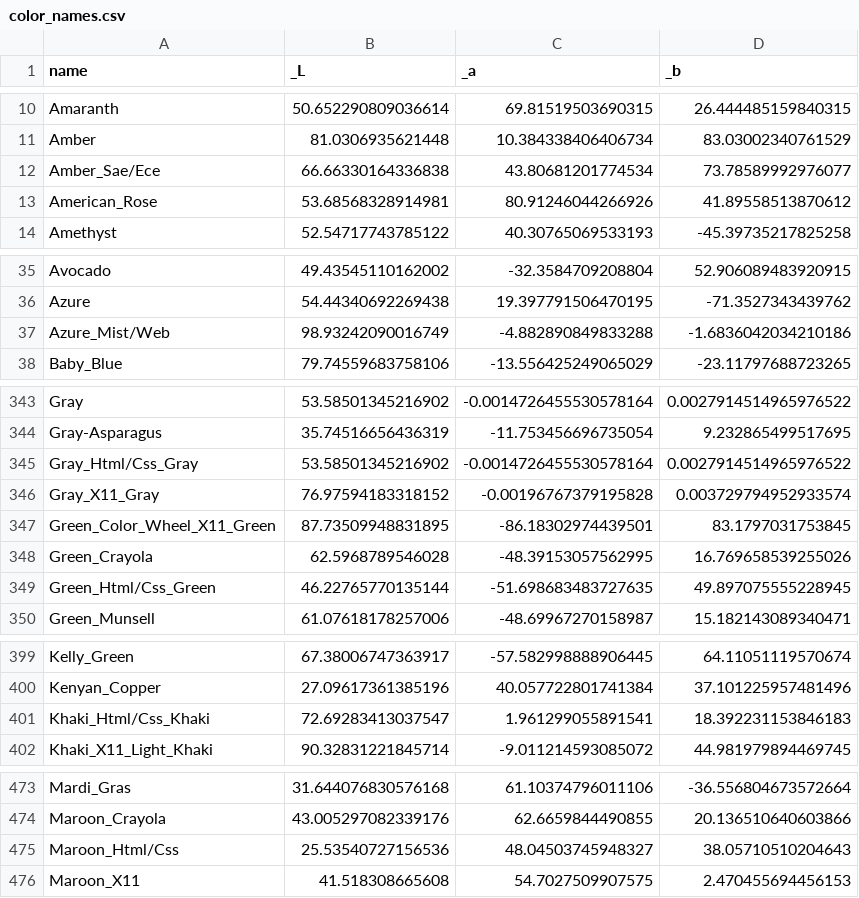
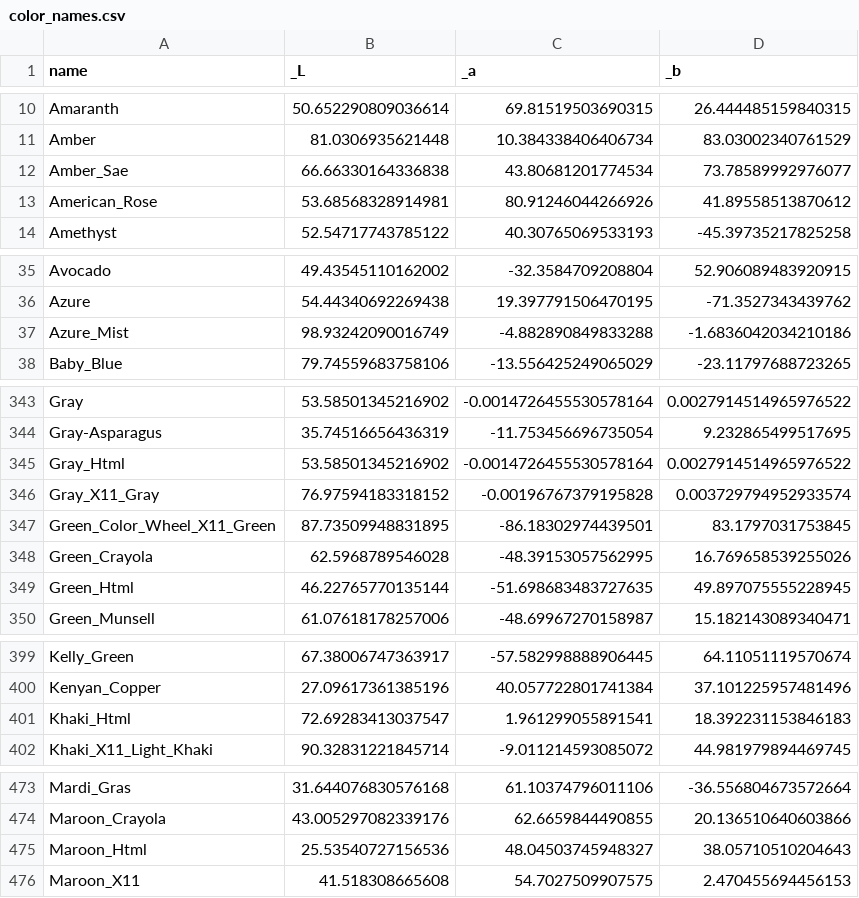
Before and after one commit to danny-feldhaus/stringwind_rust, a CSV file: src/data/color_names.csv, drawn as a sheet; only a part is shown, gaps mark what is left out; the diff covers the shown part only.

```diff
--- a/src/data/color_names.csv
+++ b/src/data/color_names.csv
@@ -11,3 +11,3 @@ Amaranth,50.652290809036614,69.81519503690315,26.444485159840315
 Amber,81.0306935621448,10.384338406406734,83.03002340761529
-Amber_Sae/Ece,66.66330164336838,43.80681201774534,73.78589992976077
+Amber_Sae,66.66330164336838,43.80681201774534,73.78589992976077
 American_Rose,53.68568328914981,80.91246044266926,41.89558513870612
@@ -36,3 +36,3 @@ Avocado,49.43545110162002,-32.3584709208804,52.906089483920915
 Azure,54.44340692269438,19.397791506470195,-71.3527343439762
-Azure_Mist/Web,98.93242090016749,-4.882890849833288,-1.6836042034210186
+Azure_Mist,98.93242090016749,-4.882890849833288,-1.6836042034210186
 Baby_Blue,79.74559683758106,-13.556425249065029,-23.11797688723265
@@ -344,3 +344,3 @@ Gray,53.58501345216902,-0.0014726455530578164,0.0027914514965976522
 Gray-Asparagus,35.74516656436319,-11.753456696735054,9.232865499517695
-Gray_Html/Css_Gray,53.58501345216902,-0.0014726455530578164,0.0027914514965976522
+Gray_Html,53.58501345216902,-0.0014726455530578164,0.0027914514965976522
 Gray_X11_Gray,76.97594183318152,-0.00196767379195828,0.003729794952933574
@@ -348,3 +348,3 @@ Green_Color_Wheel_X11_Green,87.73509948831895,-86.18302974439501,83.179703175384
 Green_Crayola,62.5968789546028,-48.39153057562995,16.769658539255026
-Green_Html/Css_Green,46.22765770135144,-51.698683483727635,49.897075555228945
+Green_Html,46.22765770135144,-51.698683483727635,49.897075555228945
 Green_Munsell,61.07618178257006,-48.69967270158987,15.182143089340471
@@ -400,3 +400,3 @@ Kelly_Green,67.38006747363917,-57.582998888906445,64.11051119570674
 Kenyan_Copper,27.09617361385196,40.057722801741384,37.101225957481496
-Khaki_Html/Css_Khaki,72.69283413037547,1.961299055891541,18.392231153846183
+Khaki_Html,72.69283413037547,1.961299055891541,18.392231153846183
 Khaki_X11_Light_Khaki,90.32831221845714,-9.011214593085072,44.981979894469745
@@ -474,3 +474,3 @@ Mardi_Gras,31.644076830576168,61.10374796011106,-36.556804673572664
 Maroon_Crayola,43.005297082339176,62.6659844490855,20.136510640603866
-Maroon_Html/Css,25.53540727156536,48.04503745948327,38.05710510204643
+Maroon_Html,25.53540727156536,48.04503745948327,38.05710510204643
 Maroon_X11,41.518308665608,54.7027509907575,2.470455694456153
```
Also changed, not shown: 1 edited cell elsewhere in this file, 14 other files.
